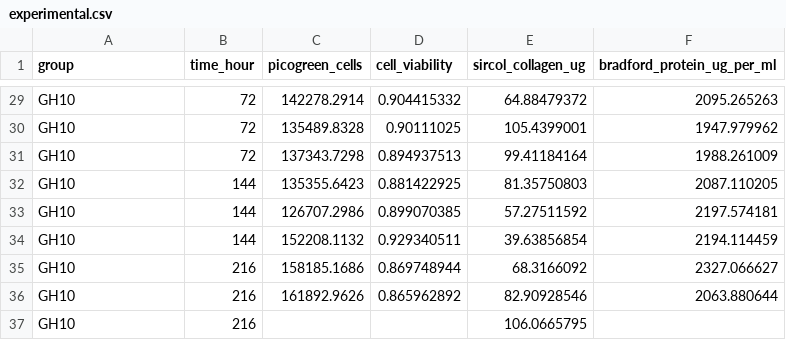
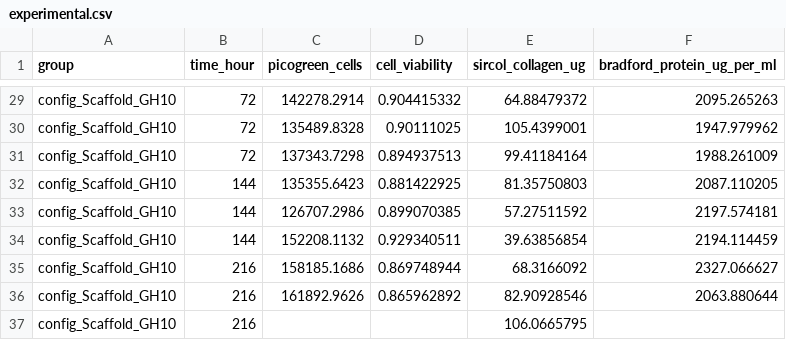
Before and after one commit to mintary/abm_rope_optimization, a CSV file: input/experimental.csv, drawn as a sheet; only a part is shown, gaps mark what is left out; the diff covers the shown part only; the diff names each change by its address in the sheet, - before the commit and + after, or states it on an @@ line.

```diff
--- a/input/experimental.csv
+++ b/input/experimental.csv
-A29:A37 (group): GH10
+A29:A37 (group): config_Scaffold_GH10
```
Also changed, not shown: 27 edited cells elsewhere in this file, input/sensitivity_analysis.csv, 5 other files.
